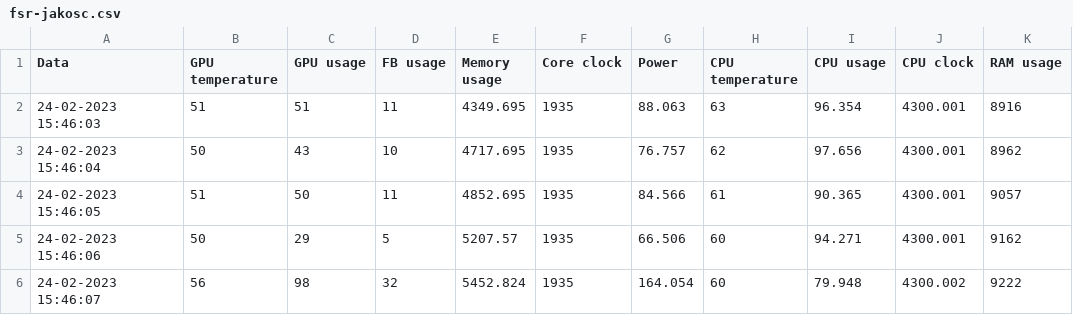
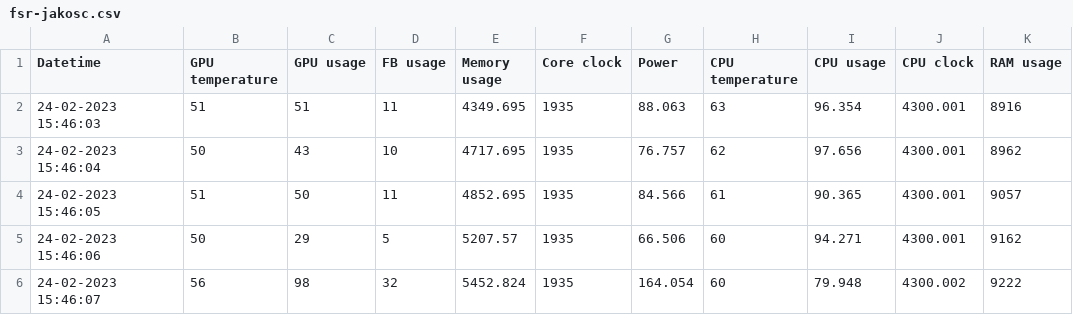
Before and after one commit to Kamiliush/Magisterka-Badania, a CSV file: dane/cyberpunk/fsr-jakosc.csv, drawn as a sheet; only a part is shown; the diff names each change by its address in the sheet, - before the commit and + after, or states it on an @@ line.

Commit message:
Cyberpunk fix wykresów

```diff
--- a/dane/cyberpunk/fsr-jakosc.csv
+++ b/dane/cyberpunk/fsr-jakosc.csv
-A1: Data
+A1: Datetime
```
Also changed, not shown: 2 other files.
